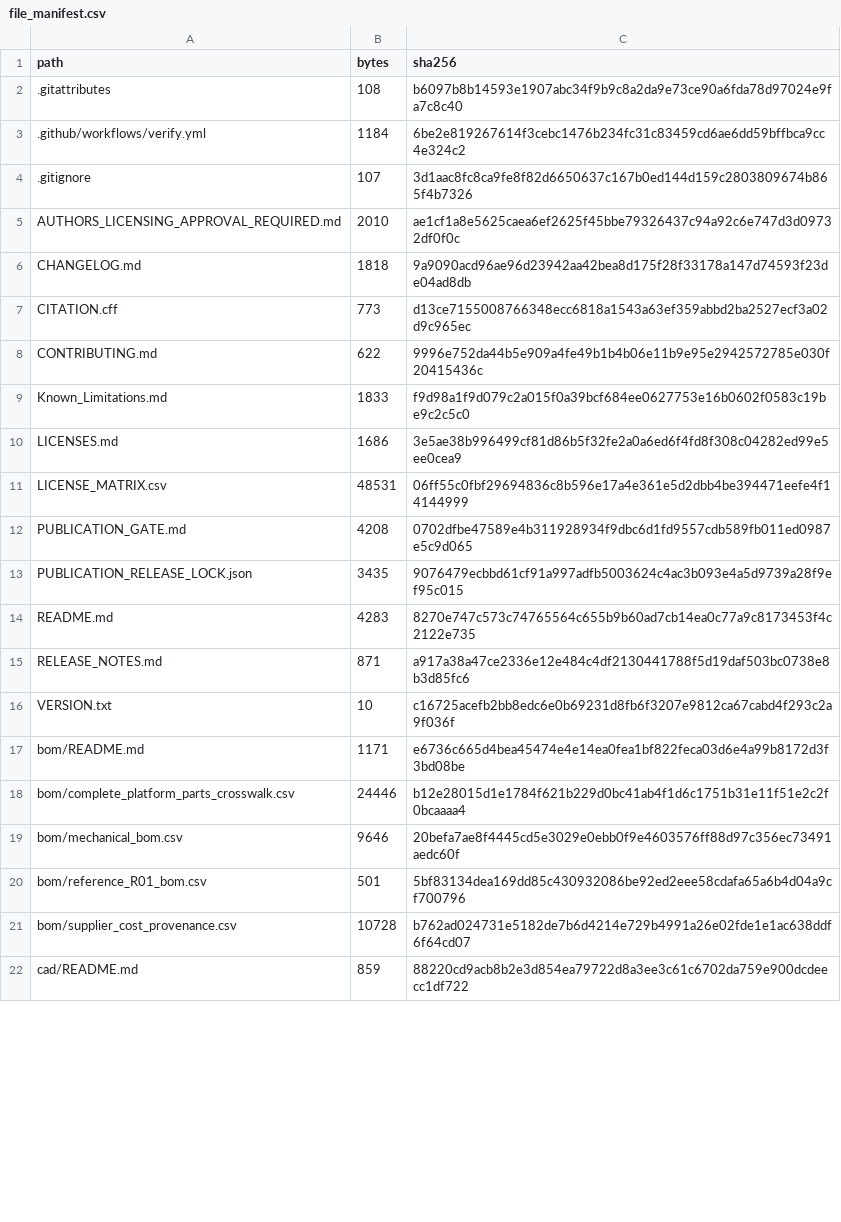
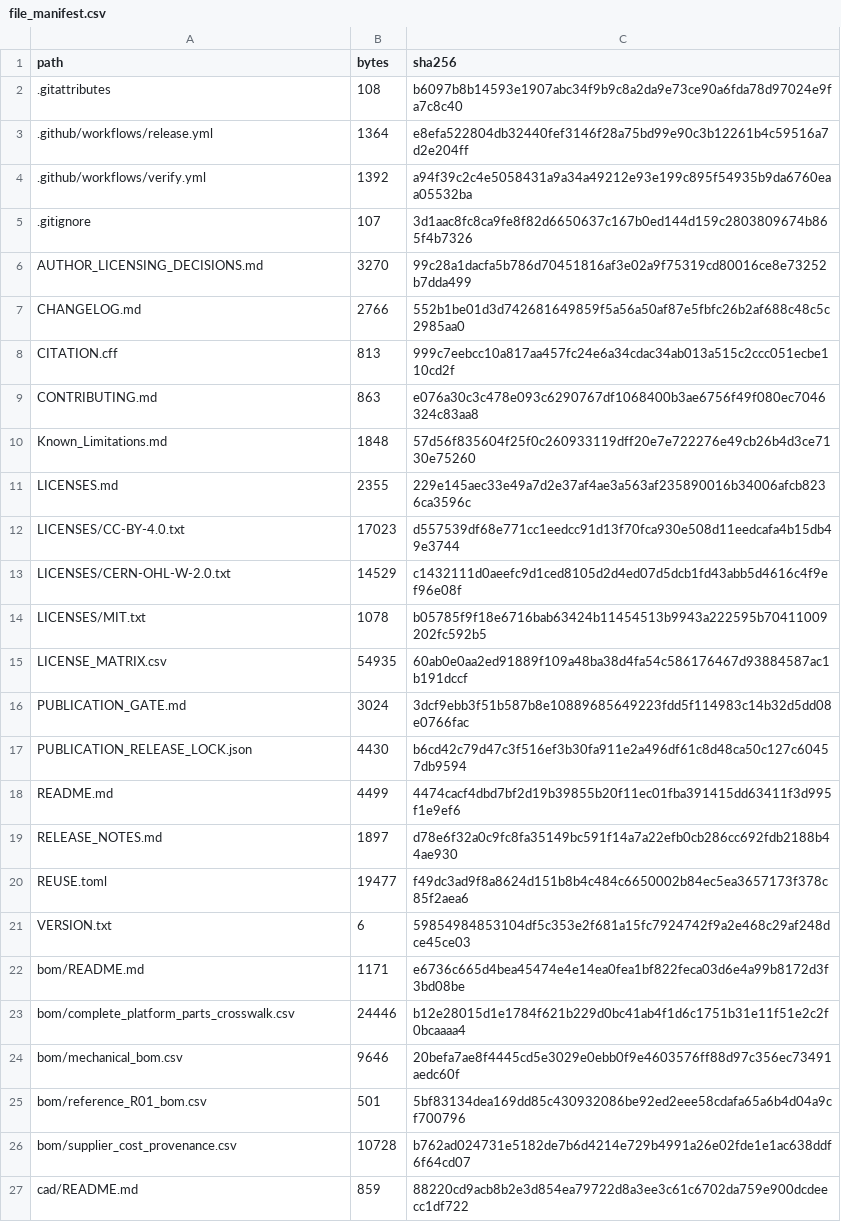
Before and after one commit to Aarav-J-10/Skyrelief-Hardware-Repo, a CSV file: verification/file_manifest.csv, drawn as a sheet; only a part is shown; the diff covers the shown part only.

```diff
--- a/verification/file_manifest.csv
+++ b/verification/file_manifest.csv
@@ -2,16 +2,21 @@ path,bytes,sha256
 .gitattributes,108,b6097b8b14593e1907abc34f9b9c8a2da9e73ce90a6fda78d97024e9fa7c8c40
-.github/workflows/verify.yml,1184,6be2e819267614f3cebc1476b234fc31c83459cd6ae6dd59bffbca9cc4e324c2
+.github/workflows/release.yml,1364,e8efa522804db32440fef3146f28a75bd99e90c3b12261b4c59516a7d2e204ff
+.github/workflows/verify.yml,1392,a94f39c2c4e5058431a9a34a49212e93e199c895f54935b9da6760eaa05532ba
 .gitignore,107,3d1aac8fc8ca9fe8f82d6650637c167b0ed144d159c2803809674b865f4b7326
-AUTHORS_LICENSING_APPROVAL_REQUIRED.md,2010,ae1cf1a8e5625caea6ef2625f45bbe79326437c94a92c6e747d3d09732df0f0c
-CHANGELOG.md,1818,9a9090acd96ae96d23942aa42bea8d175f28f33178a147d74593f23de04ad8db
-CITATION.cff,773,d13ce7155008766348ecc6818a1543a63ef359abbd2ba2527ecf3a02d9c965ec
-CONTRIBUTING.md,622,9996e752da44b5e909a4fe49b1b4b06e11b9e95e2942572785e030f20415436c
-Known_Limitations.md,1833,f9d98a1f9d079c2a015f0a39bcf684ee0627753e16b0602f0583c19be9c2c5c0
-LICENSES.md,1686,3e5ae38b996499cf81d86b5f32fe2a0a6ed6f4fd8f308c04282ed99e5ee0cea9
-LICENSE_MATRIX.csv,48531,06ff55c0fbf29694836c8b596e17a4e361e5d2dbb4be394471eefe4f14144999
-PUBLICATION_GATE.md,4208,0702dfbe47589e4b311928934f9dbc6d1fd9557cdb589fb011ed0987e5c9d065
-PUBLICATION_RELEASE_LOCK.json,3435,9076479ecbbd61cf91a997adfb5003624c4ac3b093e4a5d9739a28f9ef95c015
-README.md,4283,8270e747c573c74765564c655b9b60ad7cb14ea0c77a9c8173453f4c2122e735
-RELEASE_NOTES.md,871,a917a38a47ce2336e12e484c4df2130441788f5d19daf503bc0738e8b3d85fc6
-VERSION.txt,10,c16725acefb2bb8edc6e0b69231d8fb6f3207e9812ca67cabd4f293c2a9f036f
+AUTHOR_LICENSING_DECISIONS.md,3270,99c28a1dacfa5b786d70451816af3e02a9f75319cd80016ce8e73252b7dda499
+CHANGELOG.md,2766,552b1be01d3d742681649859f5a56a50af87e5fbfc26b2af688c48c5c2985aa0
+CITATION.cff,813,999c7eebcc10a817aa457fc24e6a34cdac34ab013a515c2ccc051ecbe110cd2f
+CONTRIBUTING.md,863,e076a30c3c478e093c6290767df1068400b3ae6756f49f080ec7046324c83aa8
+Known_Limitations.md,1848,57d56f835604f25f0c260933119dff20e7e722276e49cb26b4d3ce7130e75260
+LICENSES.md,2355,229e145aec33e49a7d2e37af4ae3a563af235890016b34006afcb8236ca3596c
+LICENSES/CC-BY-4.0.txt,17023,d557539df68e771cc1eedcc91d13f70fca930e508d11eedcafa4b15db49e3744
+LICENSES/CERN-OHL-W-2.0.txt,14529,c1432111d0aeefc9d1ced8105d2d4ed07d5dcb1fd43abb5d4616c4f9ef96e08f
+LICENSES/MIT.txt,1078,b05785f9f18e6716bab63424b11454513b9943a222595b70411009202fc592b5
+LICENSE_MATRIX.csv,54935,60ab0e0aa2ed91889f109a48ba38d4fa54c586176467d93884587ac1b191dccf
+PUBLICATION_GATE.md,3024,3dcf9ebb3f51b587b8e10889685649223fdd5f114983c14b32d5dd08e0766fac
+PUBLICATION_RELEASE_LOCK.json,4430,b6cd42c79d47c3f516ef3b30fa911e2a496df61c8d48ca50c127c60457db9594
+README.md,4499,4474cacf4dbd7bf2d19b39855b20f11ec01fba391415dd63411f3d995f1e9ef6
+RELEASE_NOTES.md,1897,d78e6f32a0c9fc8fa35149bc591f14a7a22efb0cb286cc692fdb2188b44ae930
+REUSE.toml,19477,f49dc3ad9f8a8624d151b8b4c484c6650002b84ec5ea3657173f378c85f2aea6
+VERSION.txt,6,59854984853104df5c353e2f681a15fc7924742f9a2e468c29af248dce45ce03
 bom/README.md,1171,e6736c665d4bea45474e4e14ea0fea1bf822feca03d6e4a99b8172d3f3bd08be
```
Also changed, not shown: 35 edited cells elsewhere in this file, data/included_original_assets.csv, data/issue_matrix.csv, 35 other files.
